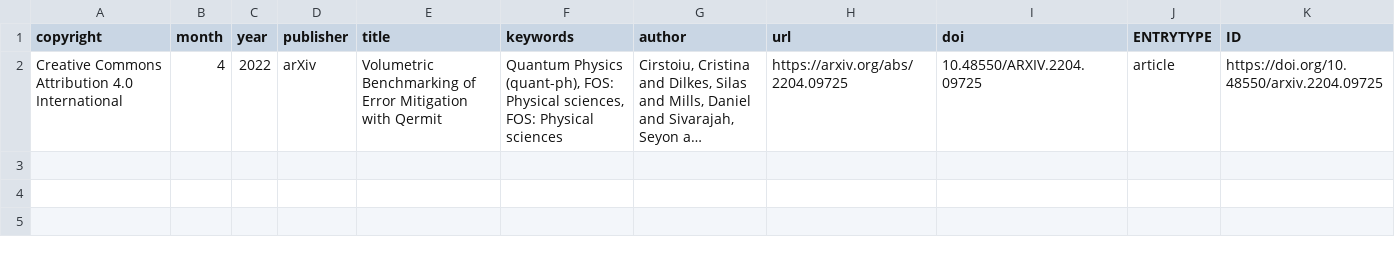
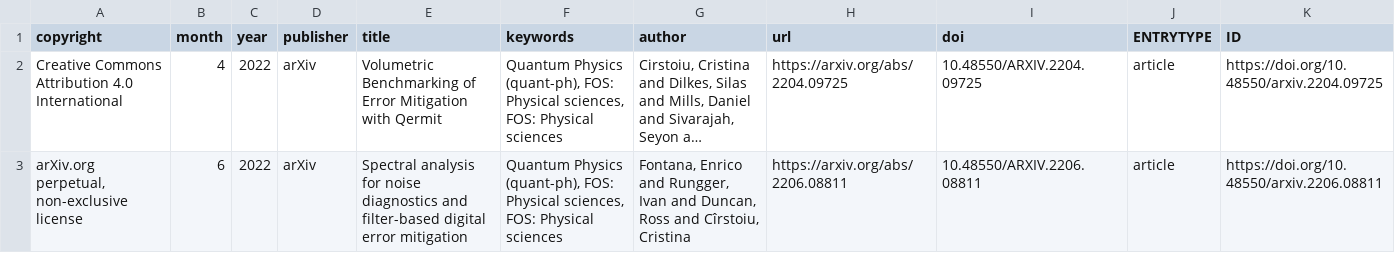
Before and after one commit to CQCL/quantinuum-publications, a CSV file: csv/qermit-articles.csv, drawn as a sheet; long unchanged cells end in …; the diff names each change by its address in the sheet, - before the commit and + after, or states it on an @@ line.

```diff
--- a/csv/qermit-articles.csv
+++ b/csv/qermit-articles.csv
+row 3: arXiv.org perpetual, non-exclusive license | 6 | 2022 | arXiv | Spectral analysis for noise diagnostics and filter-based digital error mitigation | Quantum Physics (quant-ph), FOS: Physical sciences, FOS: Physical sciences | Fontana, Enrico and Rungger, Ivan and Duncan, Ross and Cîrstoiu, Cristina | https://arxiv.org/abs/2206.08811 | 10.48550/ARXIV.2206.08811 | article | https://doi.org/10.48550/arxiv.2206.08811
```
Also changed, not shown: csv/hardware-articles.csv, csv/ml-articles.csv, 1 other file.
